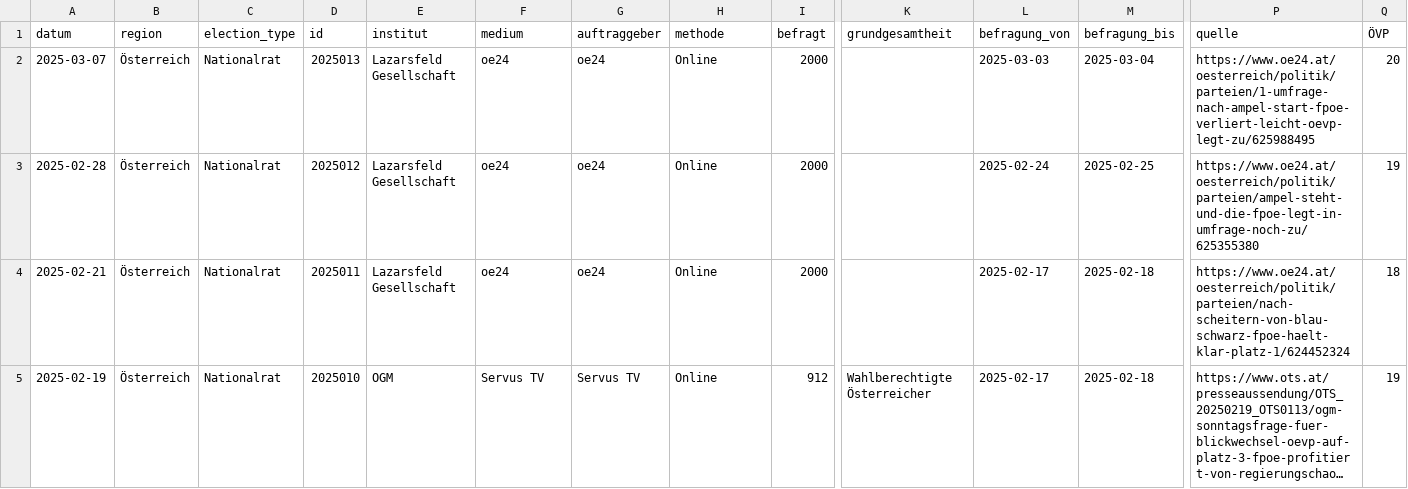
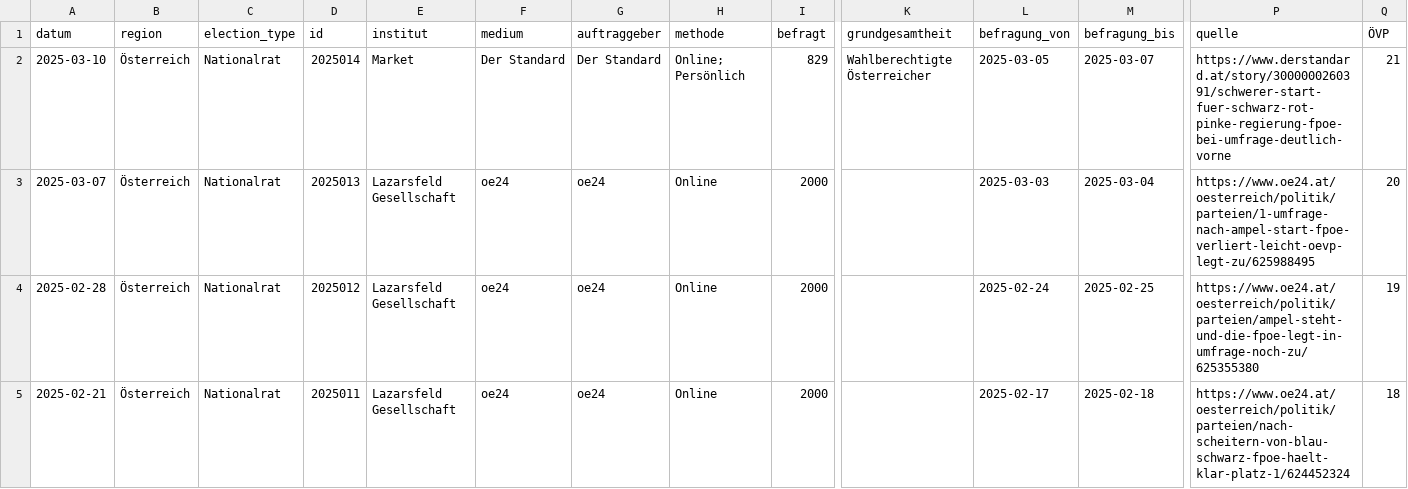
Before and after one commit to dstDatenjournalismus/2024-umfragentracker, a CSV file: output/data/sonntagsfrage/sonntagsfrage.csv, drawn as a sheet; only a part is shown, gaps mark what is left out; the shorter side is filled out with more unchanged rows; long unchanged cells end in …; rows hold the shown columns only; the diff names each change by its address in the sheet, - before the commit and + after, or states it on an @@ line.

```diff
--- a/output/data/sonntagsfrage/sonntagsfrage.csv
+++ b/output/data/sonntagsfrage/sonntagsfrage.csv
+row 2: 2025-03-10 | Österreich | Nationalrat | 2025014 | Market | Der Standard | Der Standard | Online; Persönlich | 829 | Wahlberechtigte Österreicher | 2025-03-05 | 2025-03-07 | https://www.derstandard.at/story/3000000260391/schwerer-start-fuer-schwarz-rot-pinke-regierung-fpoe-bei-umfrage-deutlich-vorne | 21
```
Also changed, not shown: output/data/kanzlerfrage/kanzlerfrage.csv, 1 other file.
